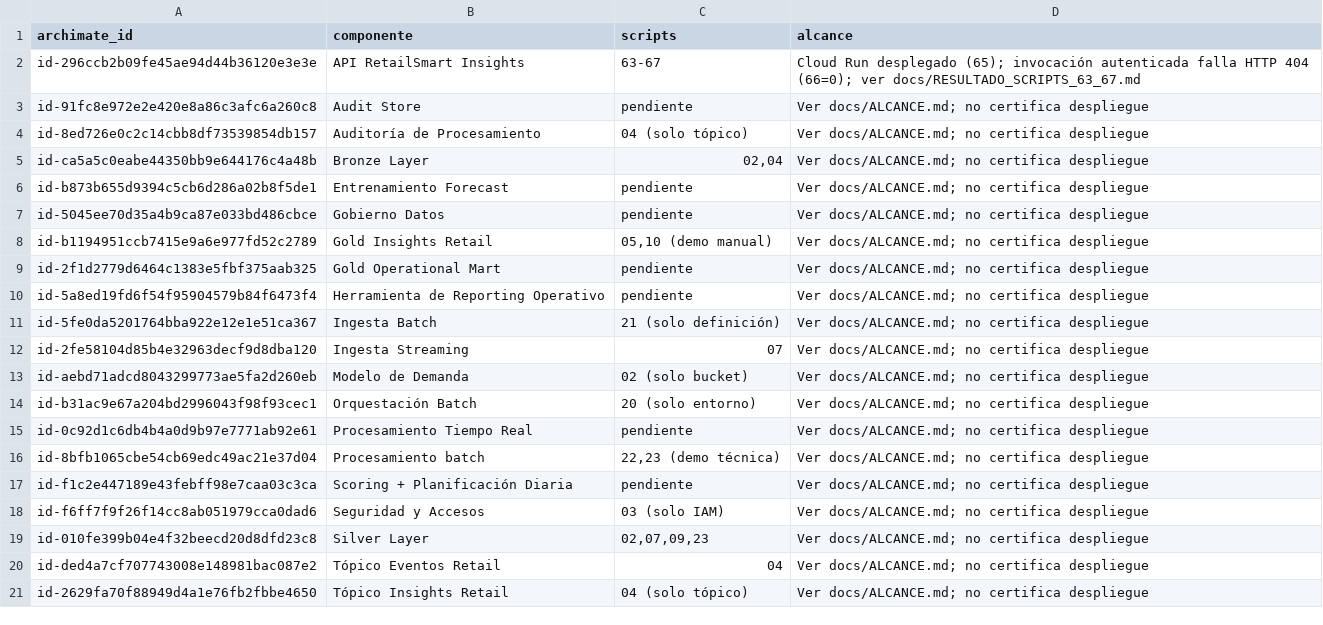
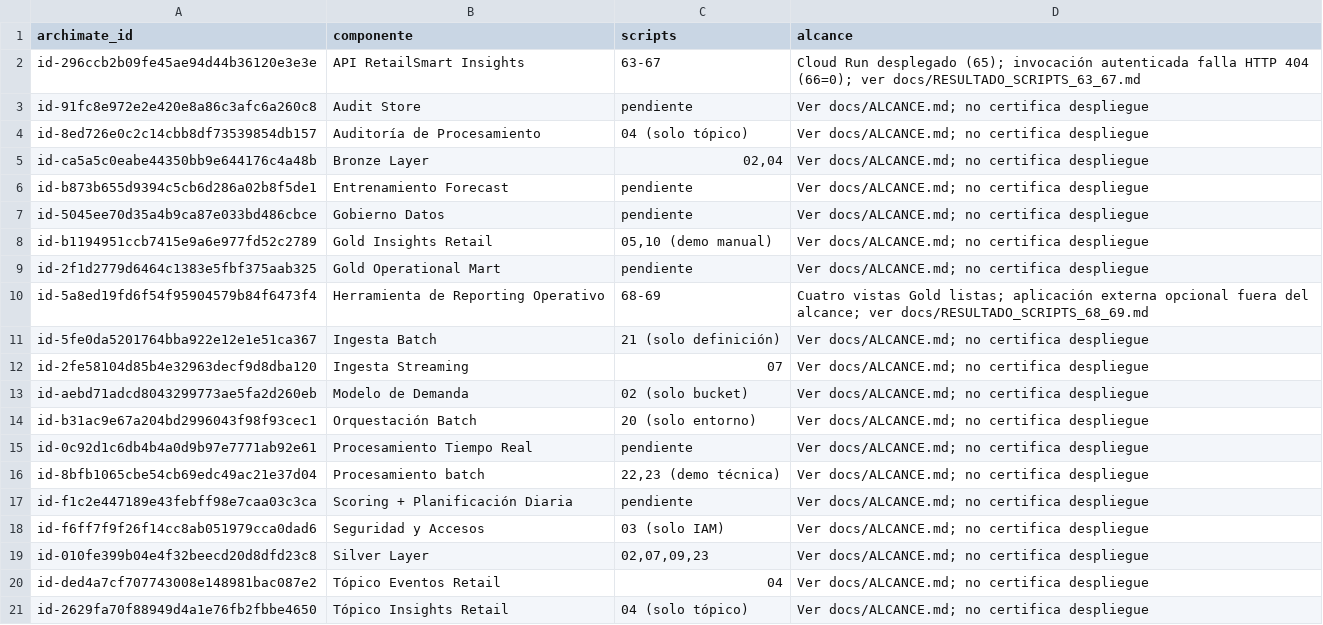
Before and after one commit to Codenid/lumina-lab, a CSV file: docs/script_componentes.csv, drawn as a sheet.

```diff
--- a/docs/script_componentes.csv
+++ b/docs/script_componentes.csv
@@ -9,3 +9,3 @@ id-b1194951ccb7415e9a6e977fd52c2789,Gold Insights Retail,"05,10 (demo manual)",V
 id-2f1d2779d6464c1383e5fbf375aab325,Gold Operational Mart,pendiente,Ver docs/ALCANCE.md; no certifica despliegue
-id-5a8ed19fd6f54f95904579b84f6473f4,Herramienta de Reporting Operativo,pendiente,Ver docs/ALCANCE.md; no certifica despliegue
+id-5a8ed19fd6f54f95904579b84f6473f4,Herramienta de Reporting Operativo,68-69,Cuatro vistas Gold listas; aplicación externa opcional fuera del alcance; ver docs/RESULTADO_SCRIPTS_68_69.md
 id-5fe0da5201764bba922e12e1e51ca367,Ingesta Batch,21 (solo definición),Ver docs/ALCANCE.md; no certifica despliegue
```
Also changed, not shown: docs/view08-gcp-mapping.csv, 14 other files.
